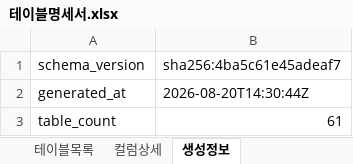
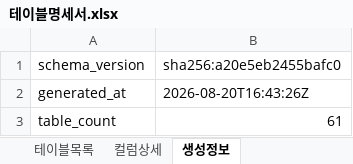
Before and after one commit to JeongDoWook/vuln-agent, an Excel workbook: docs/specs/테이블명세서.xlsx, sheet 생성정보, drawn as a sheet; values as stored, in another font and other column widths than the file's, no borders; the diff names each change by its address in the sheet, - before the commit and + after, or states it on an @@ line.

```diff
--- a/docs/specs/테이블명세서.xlsx (sheet 생성정보)
+++ b/docs/specs/테이블명세서.xlsx (sheet 생성정보)
-B1: sha256:4ba5c61e45adeaf7
+B1: sha256:a20e5eb2455bafc0
-B2 (sha256:a20e5eb2455bafc0): 2026-08-20T14:30:44Z
+B2 (sha256:a20e5eb2455bafc0): 2026-08-20T16:43:26Z
```
Also changed, not shown: sheet 컬럼상세, 3 other files.
